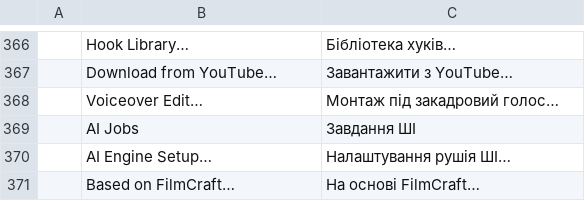
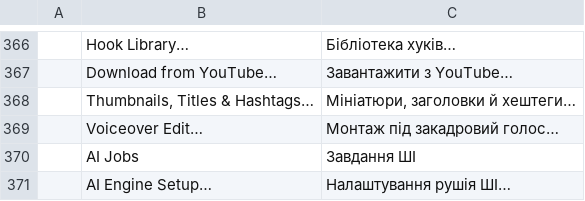
Before and after one commit to Abhsonu143/filmcraft_premiere_pro, a TSV file: crates/ui-egui/src/i18n/uk.tsv, drawn as a sheet; only a part is shown, gaps mark what is left out; the shorter side is filled out with more unchanged rows; the diff names each change by its address in the sheet, - before the commit and + after, or states it on an @@ line.

```diff
--- a/crates/ui-egui/src/i18n/uk.tsv
+++ b/crates/ui-egui/src/i18n/uk.tsv
+row 368:  | Thumbnails, Titles & Hashtags… | Мініатюри, заголовки й хештеги…
```
Also changed, not shown: crates/ui-egui/src/i18n/es.tsv, crates/ui-egui/src/i18n/ja.tsv, 8 other files.
